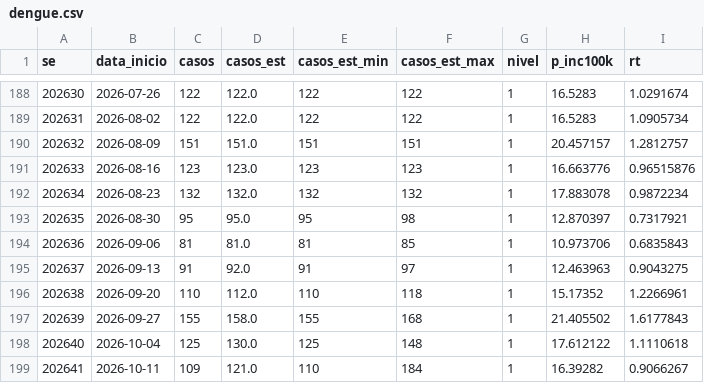
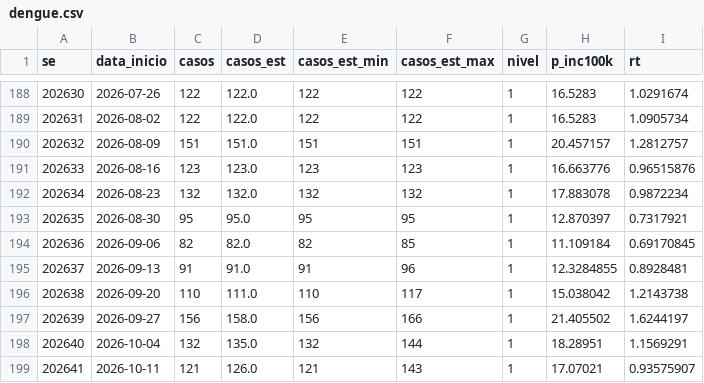
Before and after one commit to civisbr/sorocaba-em-dados, a CSV file: data/raw/infodengue/dengue.csv, drawn as a sheet; only a part is shown, gaps mark what is left out; the diff covers the shown part only.

```diff
--- a/data/raw/infodengue/dengue.csv
+++ b/data/raw/infodengue/dengue.csv
@@ -192,8 +192,8 @@ se;data_inicio;casos;casos_est;casos_est_min;casos_est_max;nivel;p_inc100k;rt
 202634;2026-08-23;132;132.0;132;132;1;17.883078;0.9872234
-202635;2026-08-30;95;95.0;95;98;1;12.870397;0.7317921
-202636;2026-09-06;81;81.0;81;85;1;10.973706;0.6835843
-202637;2026-09-13;91;92.0;91;97;1;12.463963;0.9043275
-202638;2026-09-20;110;112.0;110;118;1;15.17352;1.2266961
-202639;2026-09-27;155;158.0;155;168;1;21.405502;1.6177843
-202640;2026-10-04;125;130.0;125;148;1;17.612122;1.1110618
-202641;2026-10-11;109;121.0;110;184;1;16.39282;0.9066267
+202635;2026-08-30;95;95.0;95;95;1;12.870397;0.7317921
+202636;2026-09-06;82;82.0;82;85;1;11.109184;0.69170845
+202637;2026-09-13;91;91.0;91;96;1;12.3284855;0.8928481
+202638;2026-09-20;110;111.0;110;117;1;15.038042;1.2143738
+202639;2026-09-27;156;158.0;156;166;1;21.405502;1.6244197
+202640;2026-10-04;132;135.0;132;144;1;18.28951;1.1569291
+202641;2026-10-11;121;126.0;121;143;1;17.07021;0.93575907
```
Also changed, not shown: 1 added row and 30 edited cells elsewhere in this file, data/raw/infodengue/chikungunya.csv, 2 other files.
